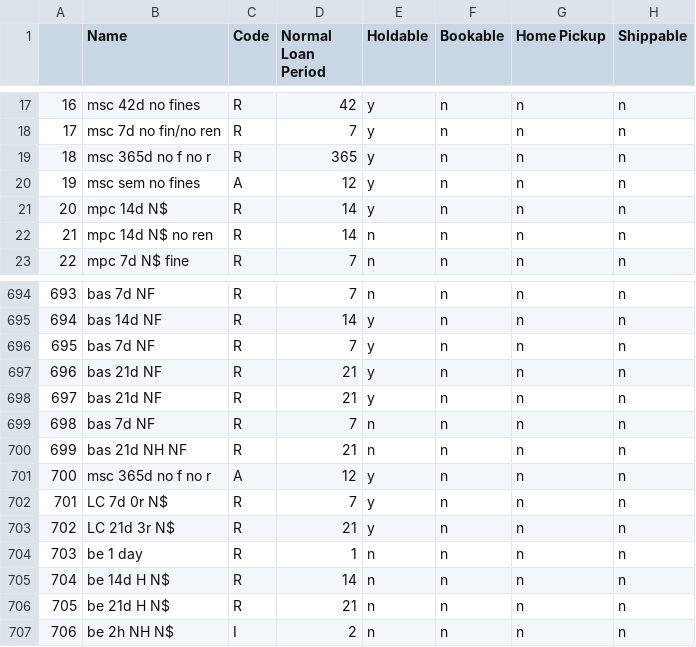
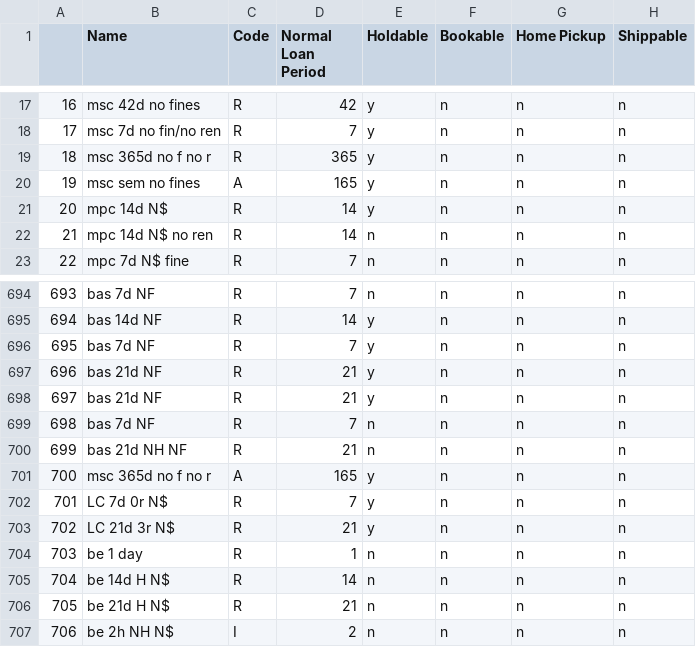
Before and after one commit to MarmotLibraryNetwork/sierraloanrules, a CSV file: loan_rules.csv, drawn as a sheet; only a part is shown, gaps mark what is left out; the diff names each change by its address in the sheet, - before the commit and + after, or states it on an @@ line.

```diff
--- a/loan_rules.csv
+++ b/loan_rules.csv
-D20 (Normal Loan Period): 12
+D20 (Normal Loan Period): 165
-D701 (Normal Loan Period): 12
+D701 (Normal Loan Period): 165
```
Also changed, not shown: lrdt.csv.
